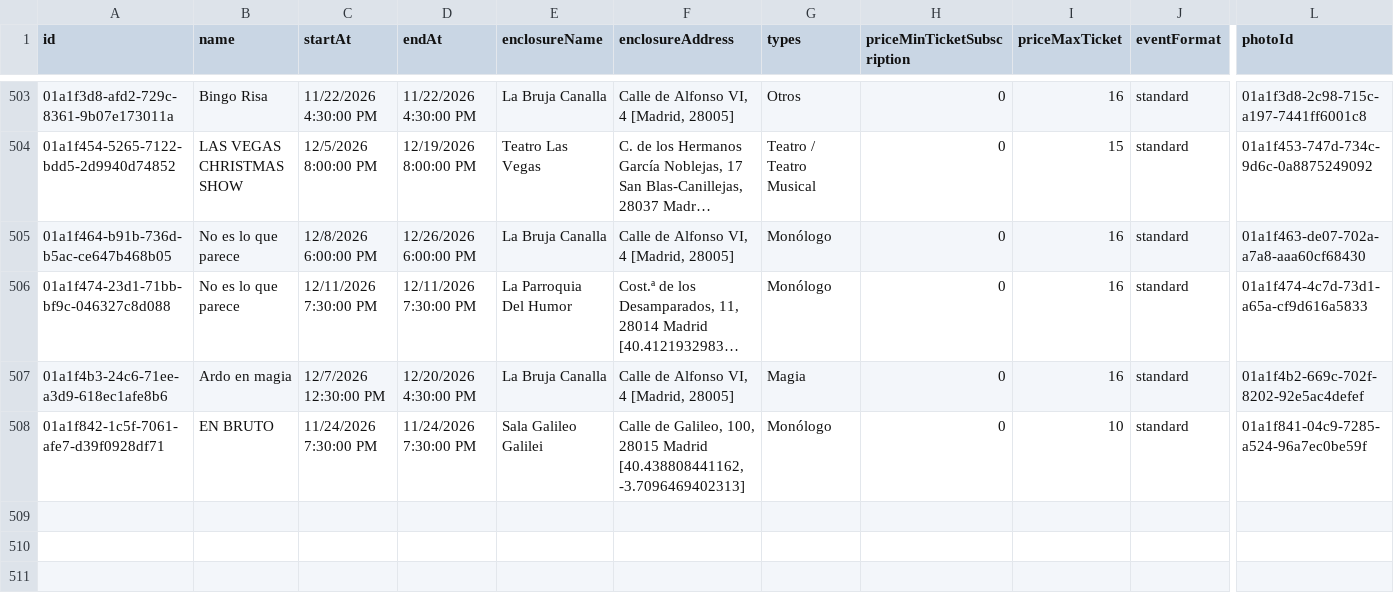
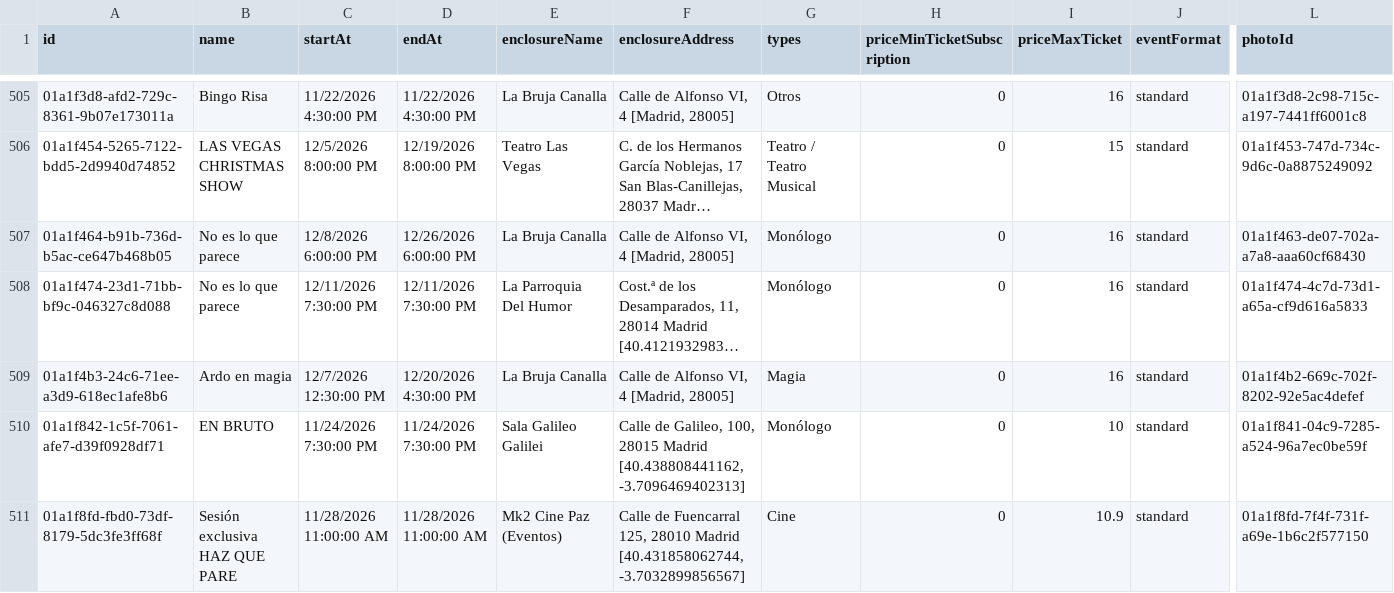
Before and after one commit to valonsot/ScheduleScript, a CSV file: nombres_eventos.csv, drawn as a sheet; only a part is shown, gaps mark what is left out; long unchanged cells end in …; rows hold the shown columns only; the diff covers the shown part only; the diff names each change by its address in the sheet, - before the commit and + after, or states it on an @@ line.

```diff
--- a/nombres_eventos.csv
+++ b/nombres_eventos.csv
+row 511: 01a1f8fd-fbd0-73df-8179-5dc3fe3ff68f | Sesión exclusiva HAZ QUE PARE | 11/28/2026 11:00:00 AM | 11/28/2026 11:00:00 AM | Mk2 Cine Paz (Eventos) | Calle de Fuencarral 125, 28010 Madrid [40.431858062744, -3.7032899856567] | Cine | 0 | 10.9 | standard | 01a1f8fd-7f4f-731f-a69e-1b6c2f577150
```
Also changed, not shown: 4 added rows and 1 removed row elsewhere in this file.
